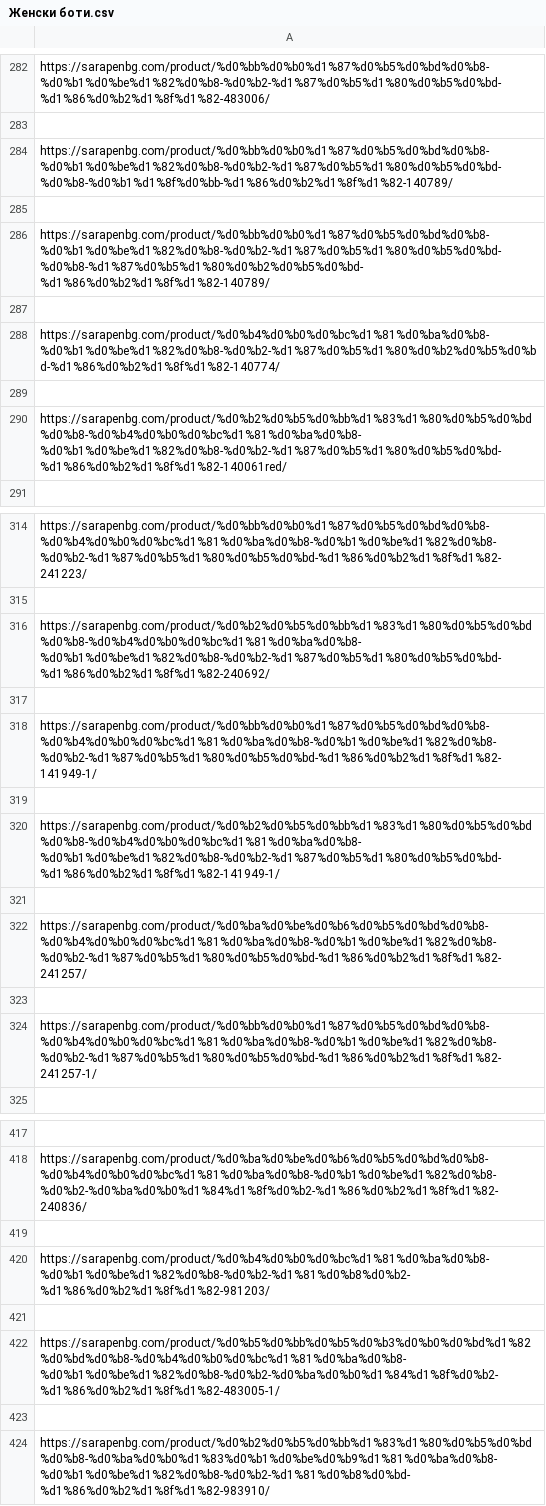
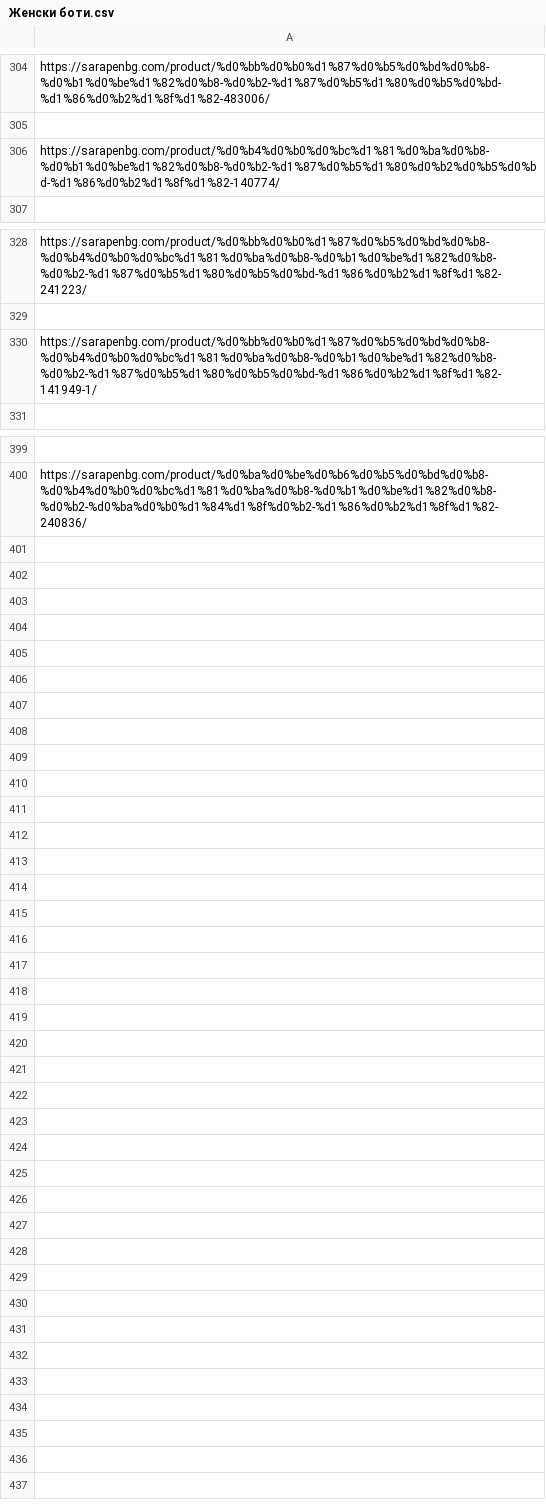
Before and after one commit to Javorov1103/Web-Scrapper, a CSV file: Product links csvs/Женски боти.csv, drawn as a sheet; only a part is shown, gaps mark what is left out; removed rows and columns are numbered as before the commit, all else as after; the diff covers the shown part only; the diff names each change by its address in the sheet, - before the commit and + after, or states it on an @@ line.

```diff
--- a/Product links csvs/Женски боти.csv
+++ b/Product links csvs/Женски боти.csv
-row 284: https://sarapenbg.com/product/%d0%bb%d0%b0%d1%87%d0%b5%d0%bd%d0%b8-%d0%b1%d0%be%d1%82%d0%b8-%d0%b2-%d1%87%d0%b5%d1%80%d0%b5%d0%bd-%d0%b8-%d0%b1%d1%8f%d0%bb-%d1%86%d0%b2%d1%8f%d1%82-140789/
-row 285: (empty)
-row 286: https://sarapenbg.com/product/%d0%bb%d0%b0%d1%87%d0%b5%d0%bd%d0%b8-%d0%b1%d0%be%d1%82%d0%b8-%d0%b2-%d1%87%d0%b5%d1%80%d0%b5%d0%bd-%d0%b8-%d1%87%d0%b5%d1%80%d0%b2%d0%b5%d0%bd-%d1%86%d0%b2%d1%8f%d1%82-140789/
-row 287: (empty)
-row 289: (empty)
-row 290: https://sarapenbg.com/product/%d0%b2%d0%b5%d0%bb%d1%83%d1%80%d0%b5%d0%bd%d0%b8-%d0%b4%d0%b0%d0%bc%d1%81%d0%ba%d0%b8-%d0%b1%d0%be%d1%82%d0%b8-%d0%b2-%d1%87%d0%b5%d1%80%d0%b5%d0%bd-%d1%86%d0%b2%d1%8f%d1%82-140061red/
-row 316: https://sarapenbg.com/product/%d0%b2%d0%b5%d0%bb%d1%83%d1%80%d0%b5%d0%bd%d0%b8-%d0%b4%d0%b0%d0%bc%d1%81%d0%ba%d0%b8-%d0%b1%d0%be%d1%82%d0%b8-%d0%b2-%d1%87%d0%b5%d1%80%d0%b5%d0%bd-%d1%86%d0%b2%d1%8f%d1%82-240692/
-row 317: (empty)
-row 319: (empty)
-row 320: https://sarapenbg.com/product/%d0%b2%d0%b5%d0%bb%d1%83%d1%80%d0%b5%d0%bd%d0%b8-%d0%b4%d0%b0%d0%bc%d1%81%d0%ba%d0%b8-%d0%b1%d0%be%d1%82%d0%b8-%d0%b2-%d1%87%d0%b5%d1%80%d0%b5%d0%bd-%d1%86%d0%b2%d1%8f%d1%82-141949-1/
-row 321: (empty)
-row 322: https://sarapenbg.com/product/%d0%ba%d0%be%d0%b6%d0%b5%d0%bd%d0%b8-%d0%b4%d0%b0%d0%bc%d1%81%d0%ba%d0%b8-%d0%b1%d0%be%d1%82%d0%b8-%d0%b2-%d1%87%d0%b5%d1%80%d0%b5%d0%bd-%d1%86%d0%b2%d1%8f%d1%82-241257/
-row 323: (empty)
-row 324: https://sarapenbg.com/product/%d0%bb%d0%b0%d1%87%d0%b5%d0%bd%d0%b8-%d0%b4%d0%b0%d0%bc%d1%81%d0%ba%d0%b8-%d0%b1%d0%be%d1%82%d0%b8-%d0%b2-%d1%87%d0%b5%d1%80%d0%b5%d0%bd-%d1%86%d0%b2%d1%8f%d1%82-241257-1/
-row 419: (empty)
-row 420: https://sarapenbg.com/product/%d0%b4%d0%b0%d0%bc%d1%81%d0%ba%d0%b8-%d0%b1%d0%be%d1%82%d0%b8-%d0%b2-%d1%81%d0%b8%d0%b2-%d1%86%d0%b2%d1%8f%d1%82-981203/
-row 421: (empty)
-row 422: https://sarapenbg.com/product/%d0%b5%d0%bb%d0%b5%d0%b3%d0%b0%d0%bd%d1%82%d0%bd%d0%b8-%d0%b4%d0%b0%d0%bc%d1%81%d0%ba%d0%b8-%d0%b1%d0%be%d1%82%d0%b8-%d0%b2-%d0%ba%d0%b0%d1%84%d1%8f%d0%b2-%d1%86%d0%b2%d1%8f%d1%82-483005-1/
-row 423: (empty)
-row 424: https://sarapenbg.com/product/%d0%b2%d0%b5%d0%bb%d1%83%d1%80%d0%b5%d0%bd%d0%b8-%d0%ba%d0%b0%d1%83%d0%b1%d0%be%d0%b9%d1%81%d0%ba%d0%b8-%d0%b1%d0%be%d1%82%d0%b8-%d0%b2-%d1%81%d0%b8%d0%bd-%d1%86%d0%b2%d1%8f%d1%82-983910/
```
Also changed, not shown: 34 added rows and 38 removed rows elsewhere in this file, Product links csvs/Женски ботуши.csv, Product links csvs/Женски спортни.csv, 9 other files.
